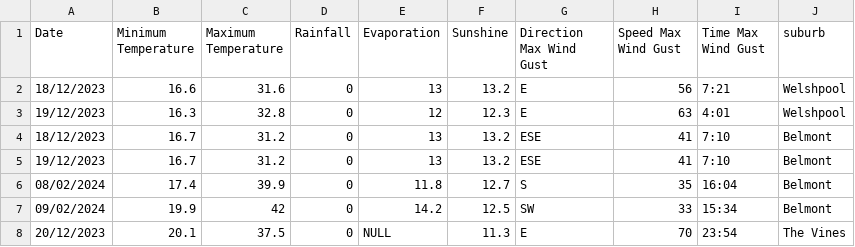
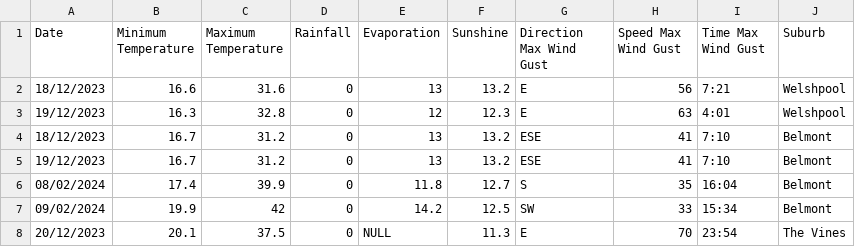
Before and after one commit to mhmdrazn/updated-burnt-areas, a CSV file: Sheet 4 - combined (1).csv, drawn as a sheet; only a part is shown.

Commit message:
Update Sheet 4 - combined (1).csv

```diff
--- a/Sheet 4 - combined (1).csv
+++ b/Sheet 4 - combined (1).csv
@@ -1,2 +1,2 @@
-Date,Minimum Temperature,Maximum Temperature,Rainfall,Evaporation,Sunshine,Direction Max Wind Gust,Speed Max Wind Gust,Time Max Wind Gust,suburb
+Date,Minimum Temperature,Maximum Temperature,Rainfall,Evaporation,Sunshine,Direction Max Wind Gust,Speed Max Wind Gust,Time Max Wind Gust,Suburb
 18/12/2023,16.6,31.6,0,13,13.2,E,56,7:21,Welshpool
```
